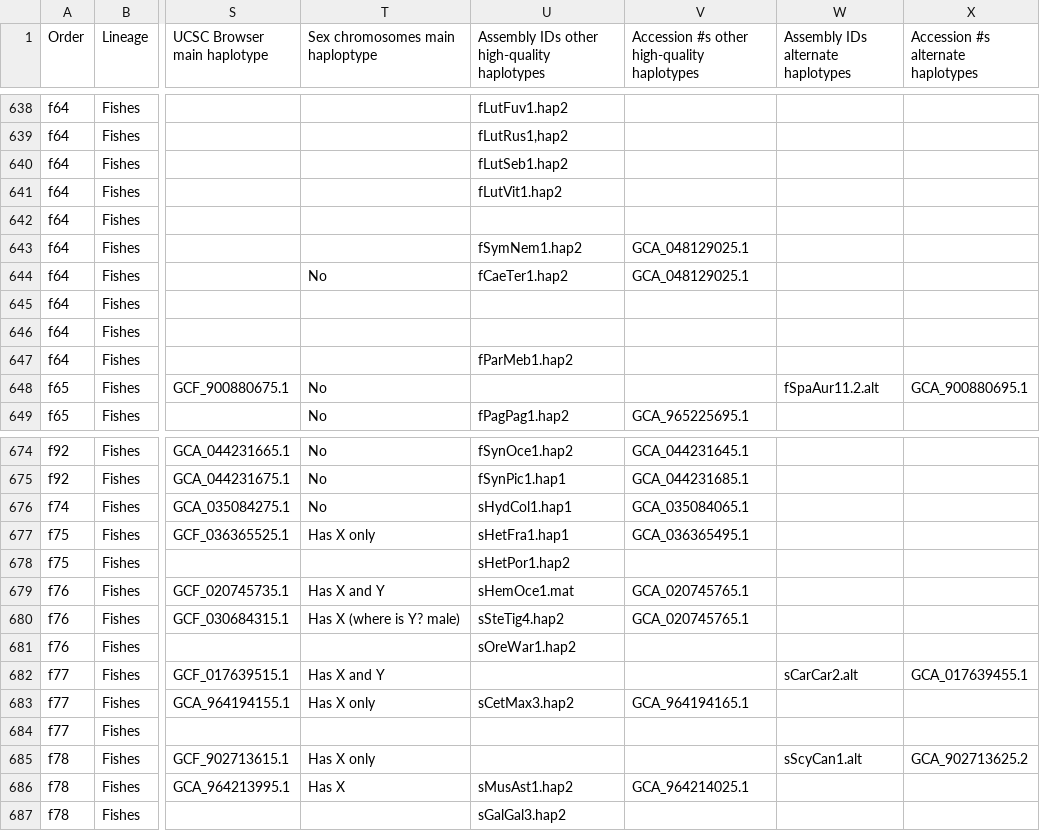
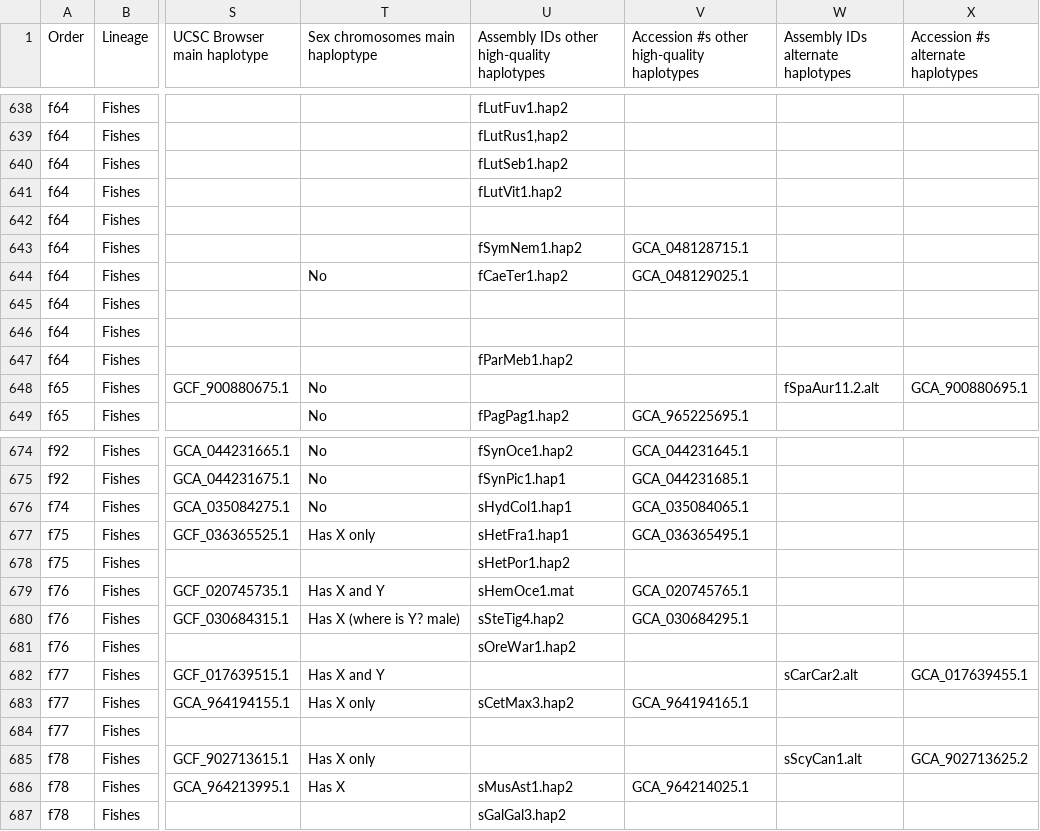
Before and after one commit to VGP/vgp-phase1, a TSV file: VGPPhase1-freeze-1.0.tsv, drawn as a sheet; only a part is shown, gaps mark what is left out; the diff names each change by its address in the sheet, - before the commit and + after, or states it on an @@ line.

Commit message:
correct secondary for primary GCA_048128725.1 is GCA_048128715.1 and primary GCA_030684315.1 has secondary GCA_030684295.1

```diff
--- a/VGPPhase1-freeze-1.0.tsv
+++ b/VGPPhase1-freeze-1.0.tsv
-V643: GCA_048129025.1
+V643: GCA_048128715.1
-V680: GCA_020745765.1
+V680: GCA_030684295.1
```
